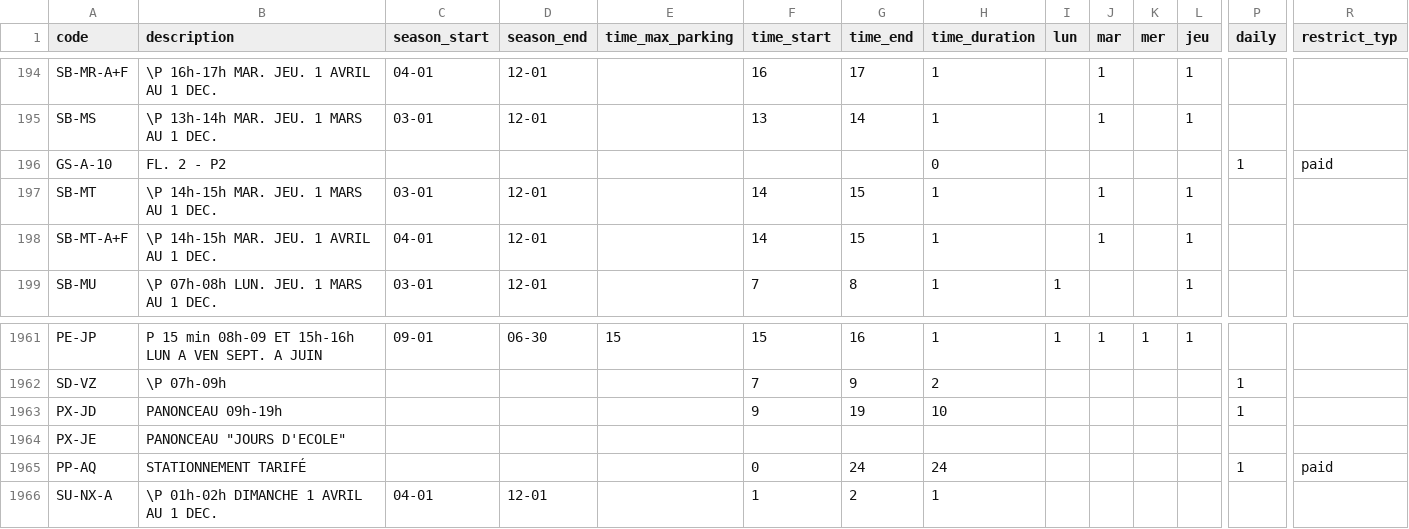
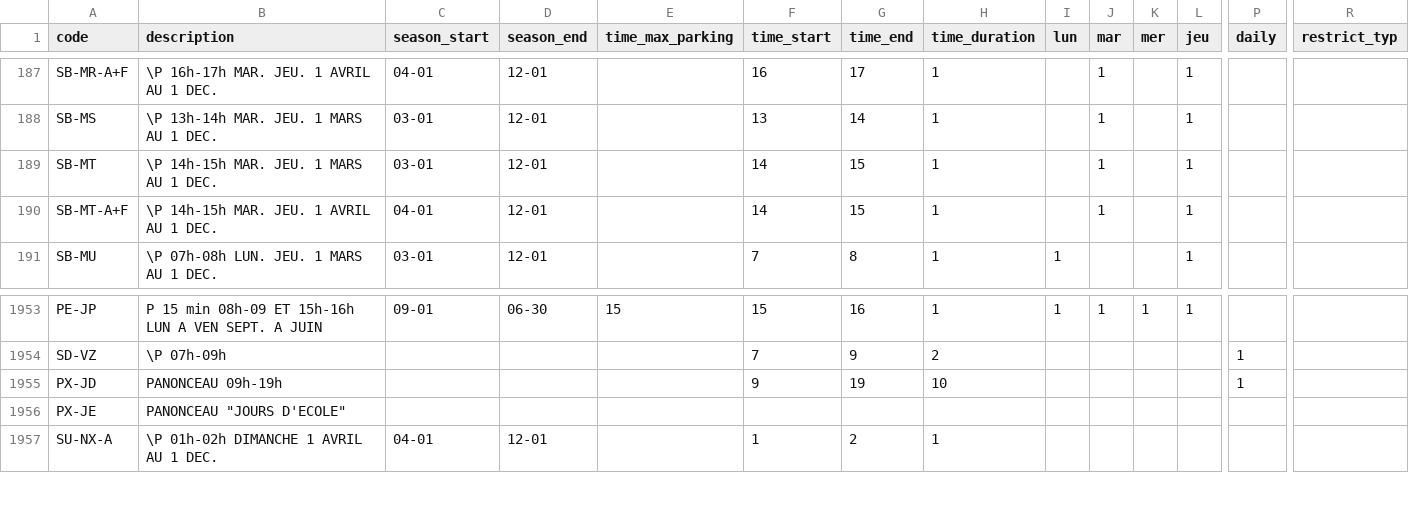
Before and after one commit to prkng/api, a CSV file: prkng/data/rules_montreal.csv, drawn as a sheet; only a part is shown, gaps mark what is left out; removed rows and columns are numbered as before the commit, all else as after; rows hold the shown columns only; the diff covers the shown part only; the diff names each change by its address in the sheet, - before the commit and + after, or states it on an @@ line.

Commit message:
first version of quebec paid slots cuts/overlays

```diff
--- a/prkng/data/rules_montreal.csv
+++ b/prkng/data/rules_montreal.csv
-row 196: GS-A-10 | FL. 2 - P2 |  |  |  |  |  | 0 |  |  |  |  | 1 | paid
-row 1965: PP-AQ | STATIONNEMENT TARIFÉ |  |  |  | 0 | 24 | 24 |  |  |  |  | 1 | paid
```
Also changed, not shown: 3 added rows and 8 removed rows elsewhere in this file, prkng/data/rules_quebec.csv, 3 other files.
